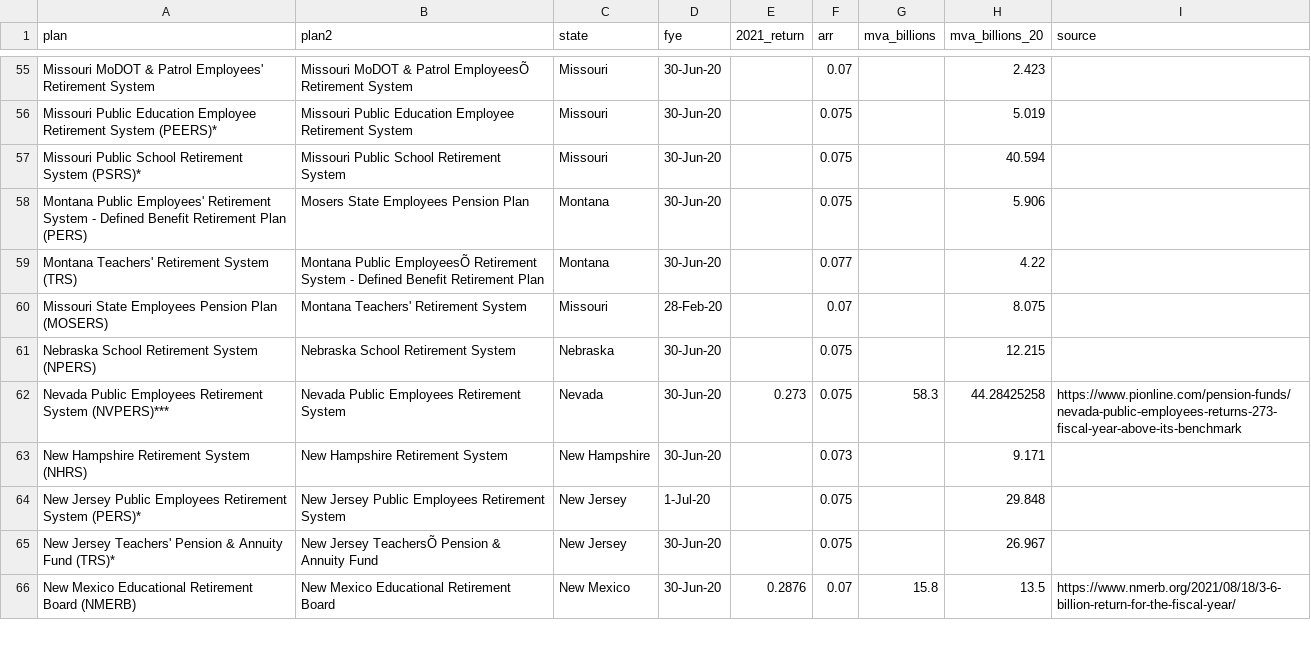
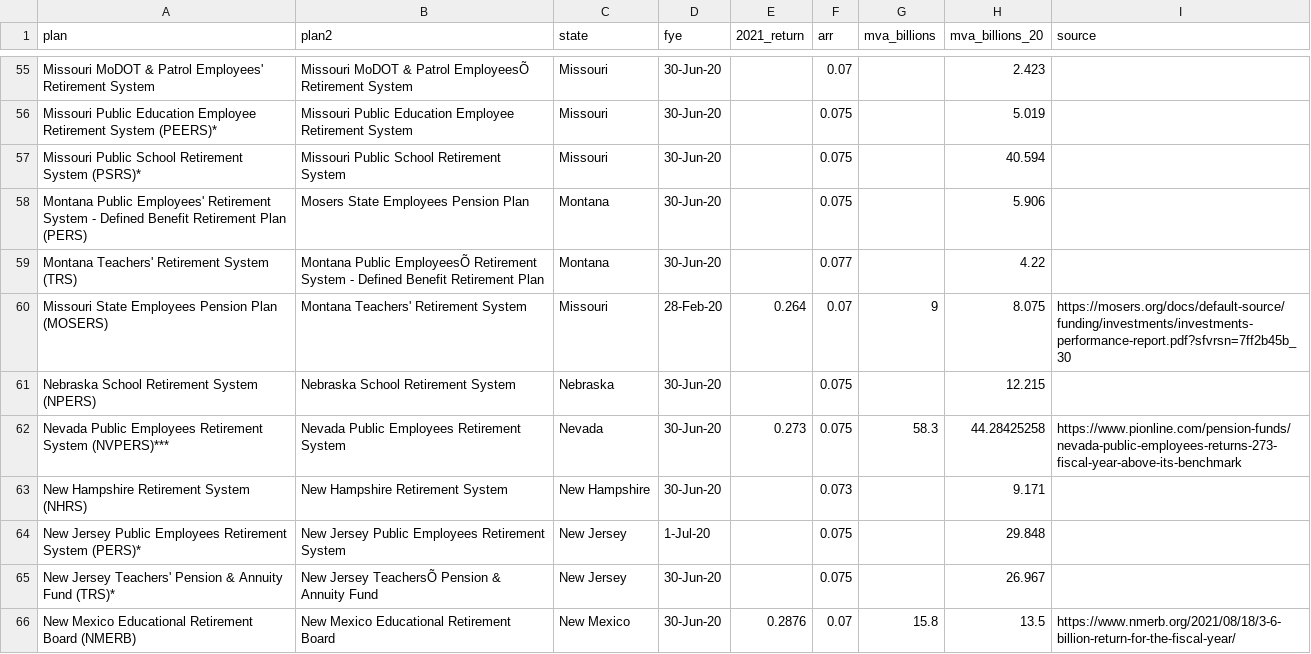
Before and after one commit to ReasonFoundation/databaseR, a CSV file: apps/Plan_Inv.Returns_2021_v1.csv, drawn as a sheet; only a part is shown, gaps mark what is left out.

Commit message:
Add files via upload

```diff
--- a/apps/Plan_Inv.Returns_2021_v1.csv
+++ b/apps/Plan_Inv.Returns_2021_v1.csv
@@ -59,3 +59,3 @@ Montana Public Employees' Retirement System - Defined Benefit Retirement Plan (P
 Montana Teachers' Retirement System (TRS),Montana Public EmployeesÕ Retirement System - Defined Benefit Retirement Plan,Montana,30-Jun-20,,0.077,,4.22,
-Missouri State Employees Pension Plan (MOSERS),Montana Teachers' Retirement System,Missouri,28-Feb-20,,0.07,,8.075,
+Missouri State Employees Pension Plan (MOSERS),Montana Teachers' Retirement System,Missouri,28-Feb-20,0.264,0.07,9,8.075,https://mosers.org/docs/default-source/funding/investments/investments-performance-report.pdf?sfvrsn=7ff2b45b_30
 Nebraska School Retirement System (NPERS),Nebraska School Retirement System,Nebraska,30-Jun-20,,0.075,,12.215,
```
